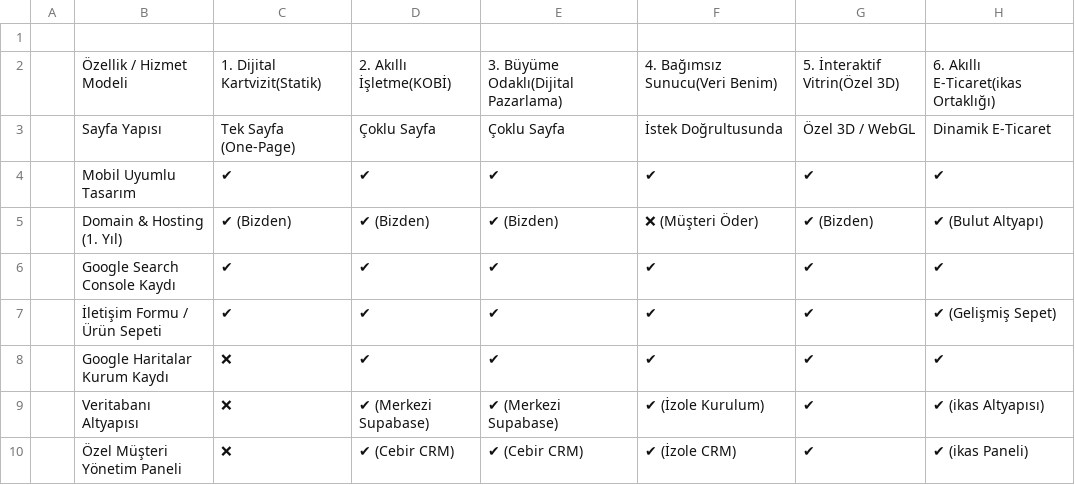
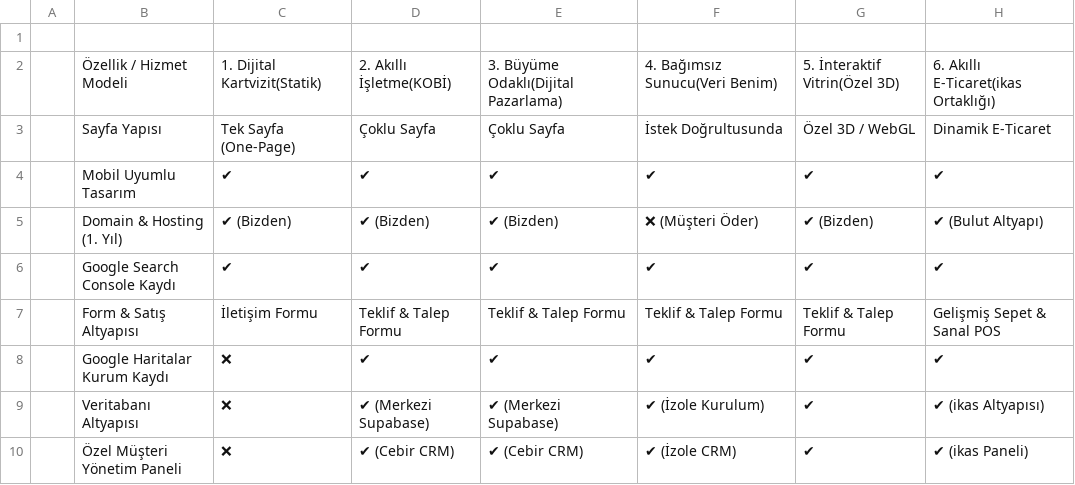
Before and after one commit to hknkcgl/cebirprojesite, a CSV file: website fiyatlandırma.csv, drawn as a sheet; only a part is shown; removed rows and columns are numbered as before the commit, all else as after; the diff names each change by its address in the sheet, - before the commit and + after, or states it on an @@ line.

Commit message:
feat: web paketlerindeki sepet ibaresi teklif ve talep formu olarak sadeleştirildi

```diff
--- a/website fiyatlandırma.csv
+++ b/website fiyatlandırma.csv
-row 7:  | İletişim Formu / Ürün Sepeti | ✔ | ✔ | ✔ | ✔ | ✔ | ✔ (Gelişmiş Sepet)
+row 7:  | Form & Satış Altyapısı | İletişim Formu | Teklif & Talep Formu | Teklif & Talep Formu | Teklif & Talep Formu | Teklif & Talep Formu | Gelişmiş Sepet & Sanal POS
```
Also changed, not shown: 1 other file.
